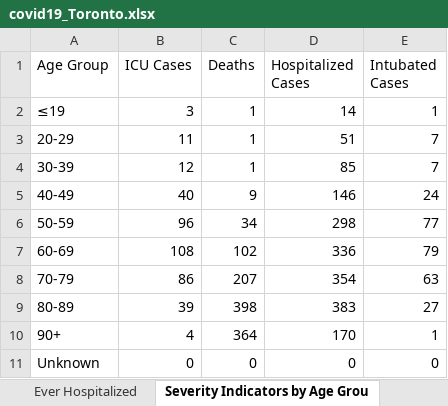
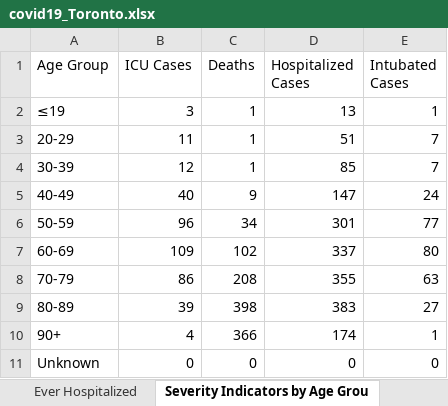
Before and after one commit to mponce0/covid19.reports, an Excel workbook: data/covid19_Toronto.xlsx, sheet Severity Indicators by Age Grou, drawn as a sheet; values as stored, in another font and other column widths than the file's, no borders; the diff names each change by its address in the sheet, - before the commit and + after, or states it on an @@ line.

```diff
--- a/data/covid19_Toronto.xlsx (sheet Severity Indicators by Age Grou)
+++ b/data/covid19_Toronto.xlsx (sheet Severity Indicators by Age Grou)
-D2 (Hospitalized Cases): 14
+D2 (Hospitalized Cases): 13
-D5 (Hospitalized Cases): 146
+D5 (Hospitalized Cases): 147
-D6 (Hospitalized Cases): 298
+D6 (Hospitalized Cases): 301
-B7 (ICU Cases): 108
+B7 (ICU Cases): 109
-D7 (Hospitalized Cases): 336
+D7 (Hospitalized Cases): 337
-E7 (Intubated Cases): 79
+E7 (Intubated Cases): 80
-C8 (Deaths): 207
+C8 (Deaths): 208
-D8 (Hospitalized Cases): 354
+D8 (Hospitalized Cases): 355
-C10 (Deaths): 364
+C10 (Deaths): 366
-D10 (Hospitalized Cases): 170
+D10 (Hospitalized Cases): 174
```
Also changed, not shown: sheet Cumulative Cases by Reported Da, sheet Cumulative Cases by Episode Dat, sheet Cases by Episode Date, sheet Cases by Reported Date, sheet Cases by Age, sheet Ever Hospitalized, 6 more sheets, other sheet tabs.
